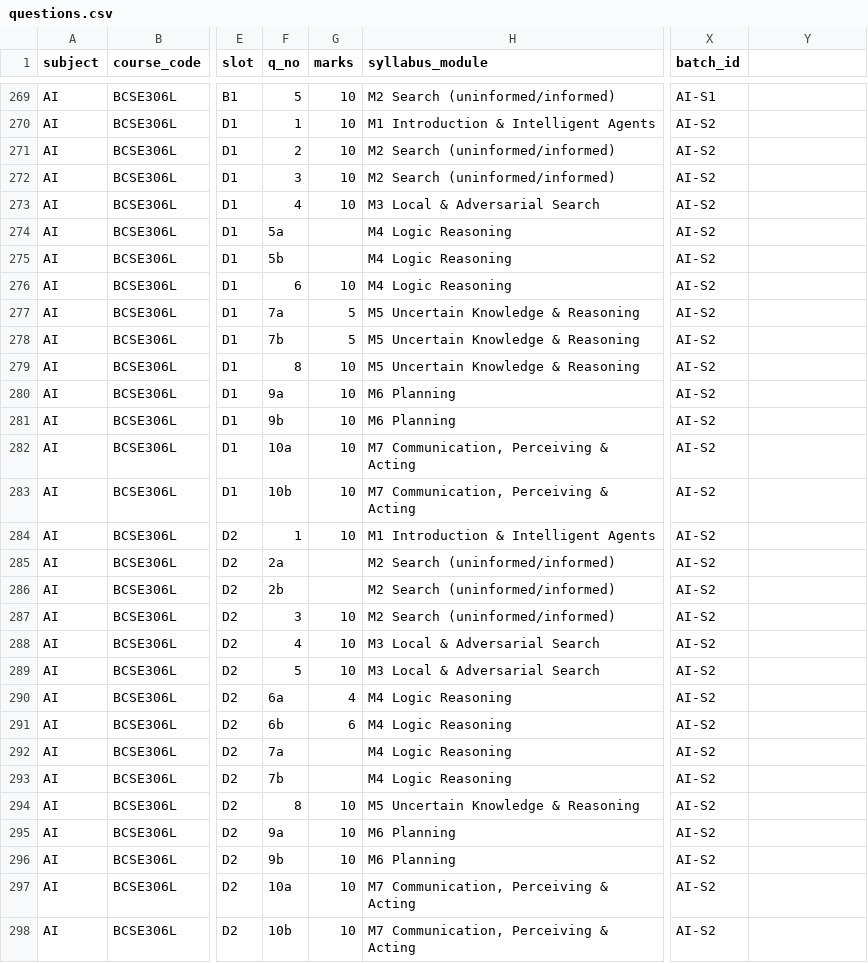
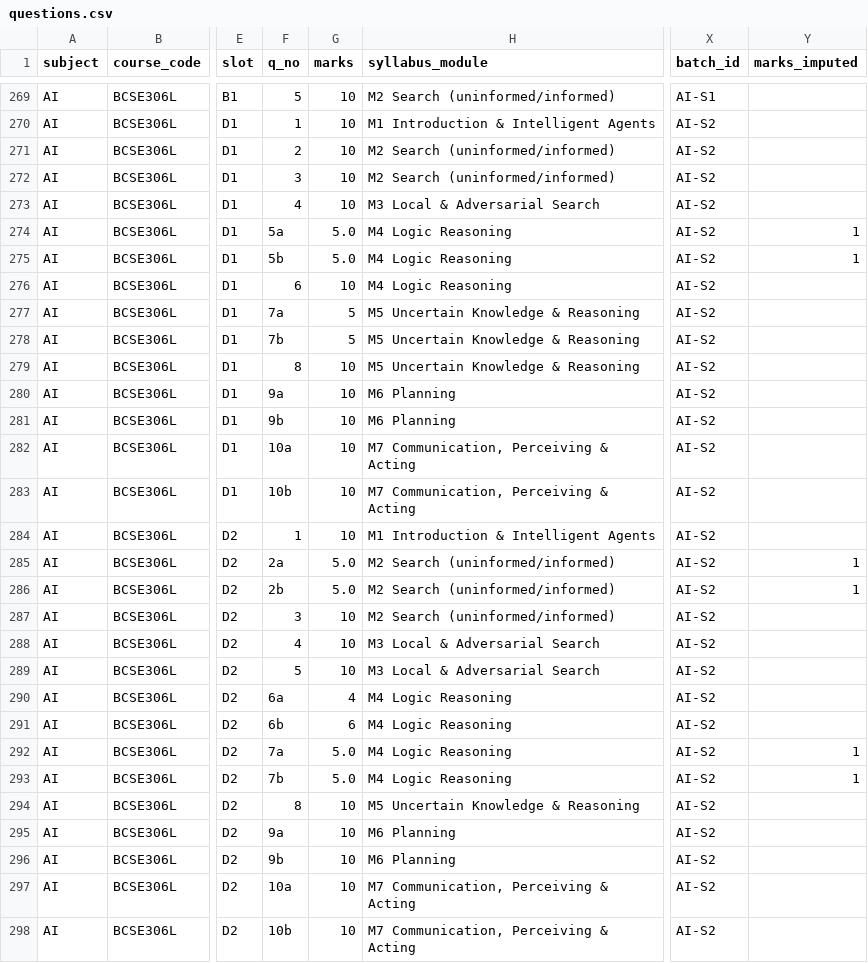
Before and after one commit to PavitranVC/vit-sem5, a CSV file: _prep/analysis/ai/questions.csv, drawn as a sheet; only a part is shown, gaps mark what is left out; the diff names each change by its address in the sheet, - before the commit and + after, or states it on an @@ line.

```diff
--- a/_prep/analysis/ai/questions.csv
+++ b/_prep/analysis/ai/questions.csv
-Y1: (empty)
+Y1: marks_imputed
-G274:G275 (marks): (empty)
+G274:G275 (marks): 5.0
-Y274:Y275 (marks_imputed): (empty)
+Y274:Y275 (marks_imputed): 1
-G285:G286 (marks): (empty)
+G285:G286 (marks): 5.0
-Y285:Y286 (marks_imputed): (empty)
+Y285:Y286 (marks_imputed): 1
-G292:G293 (marks): (empty)
+G292:G293 (marks): 5.0
-Y292:Y293 (marks_imputed): (empty)
+Y292:Y293 (marks_imputed): 1
```
Also changed, not shown: 33 other files.
